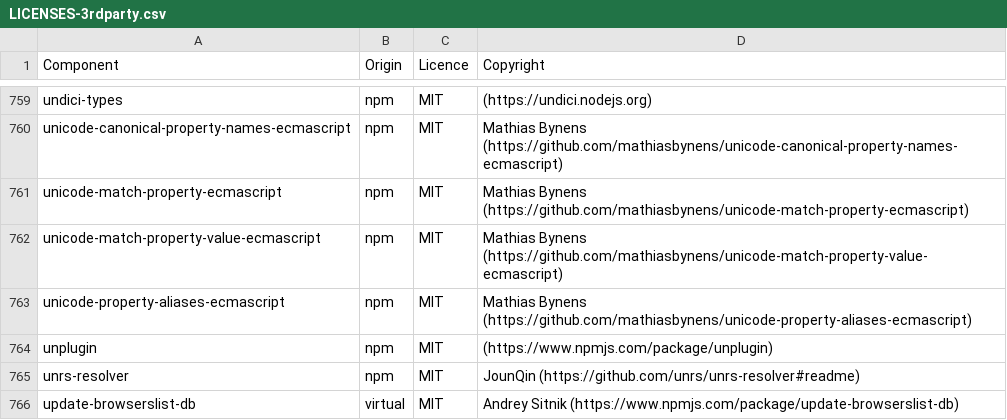
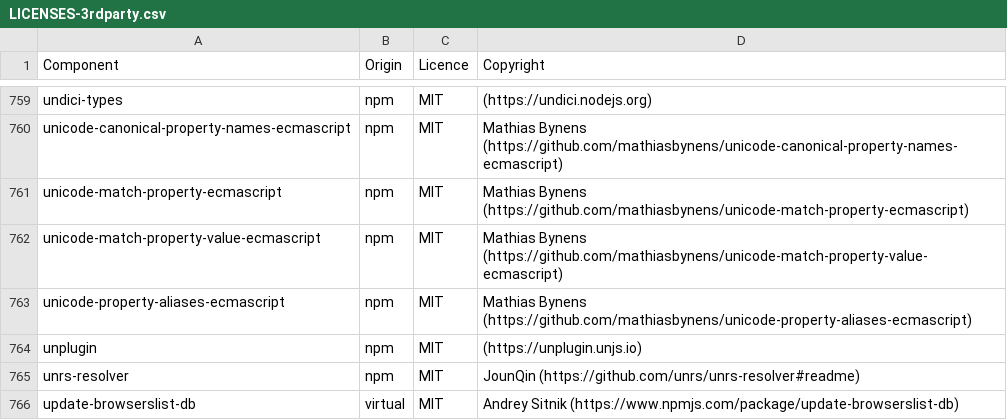
Before and after one commit to DataDog/build-plugins, a CSV file: LICENSES-3rdparty.csv, drawn as a sheet; only a part is shown, gaps mark what is left out.

Commit message:
Update licenses

```diff
--- a/LICENSES-3rdparty.csv
+++ b/LICENSES-3rdparty.csv
@@ -763,3 +763,3 @@ unicode-match-property-value-ecmascript,npm,MIT,Mathias Bynens (https://github.c
 unicode-property-aliases-ecmascript,npm,MIT,Mathias Bynens (https://github.com/mathiasbynens/unicode-property-aliases-ecmascript)
-unplugin,npm,MIT,(https://www.npmjs.com/package/unplugin)
+unplugin,npm,MIT,(https://unplugin.unjs.io)
 unrs-resolver,npm,MIT,JounQin (https://github.com/unrs/unrs-resolver#readme)
```
